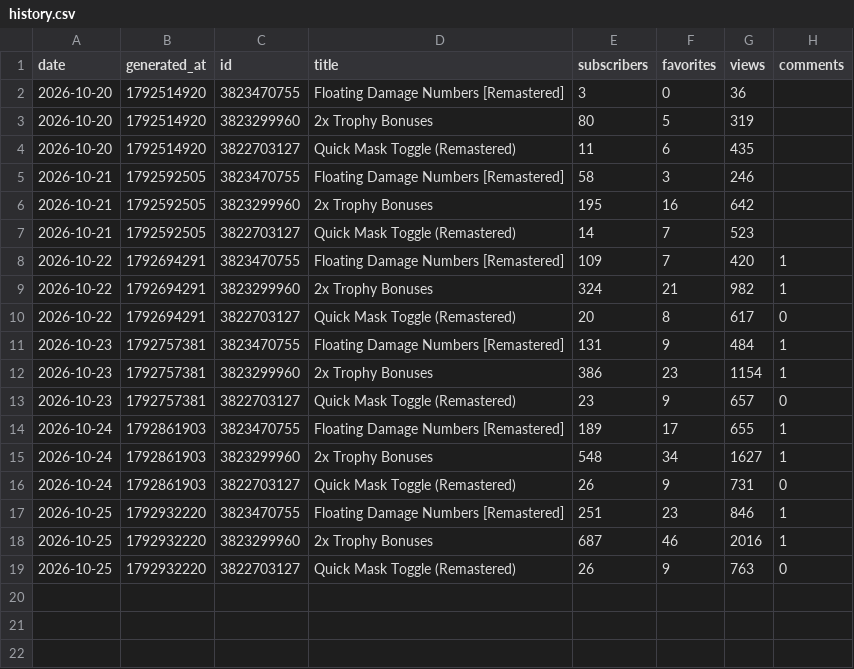
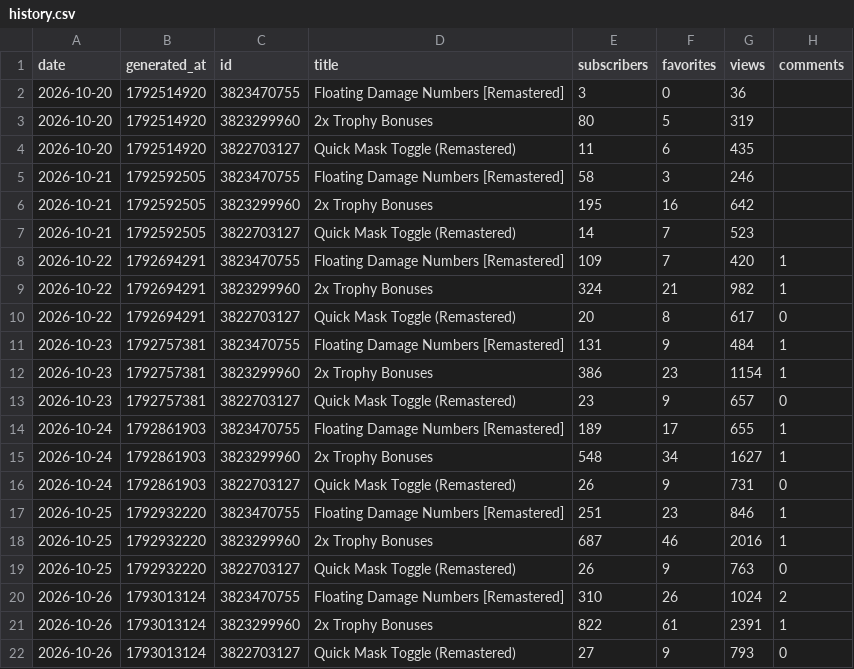
Before and after one commit to ehakantas/steam-stats, a CSV file: data/history.csv, drawn as a sheet.

```diff
--- a/data/history.csv
+++ b/data/history.csv
@@ -19 +19,4 @@ date,generated_at,id,title,subscribers,favorites,views,comments
 2026-10-25,1792932220,3822703127,Quick Mask Toggle (Remastered),26,9,763,0
+2026-10-26,1793013124,3823470755,Floating Damage Numbers [Remastered],310,26,1024,2
+2026-10-26,1793013124,3823299960,2x Trophy Bonuses,822,61,2391,1
+2026-10-26,1793013124,3822703127,Quick Mask Toggle (Remastered),27,9,793,0
```
Also changed, not shown: 2 other files.
